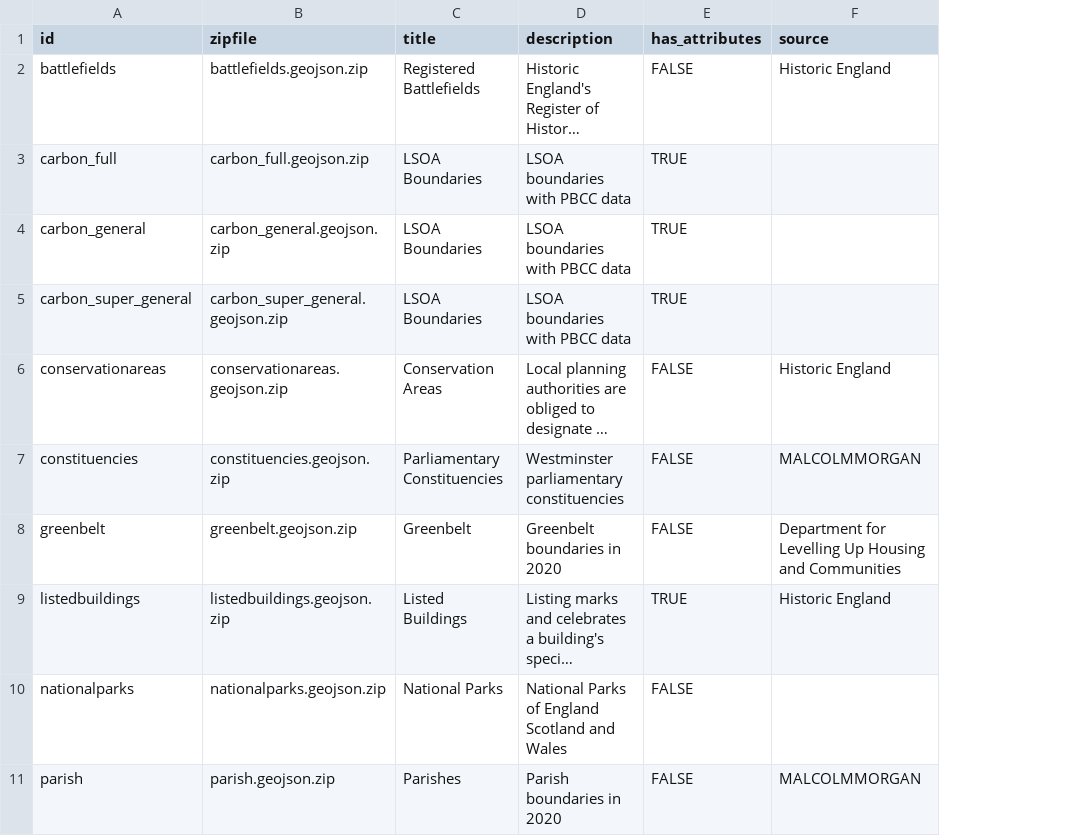
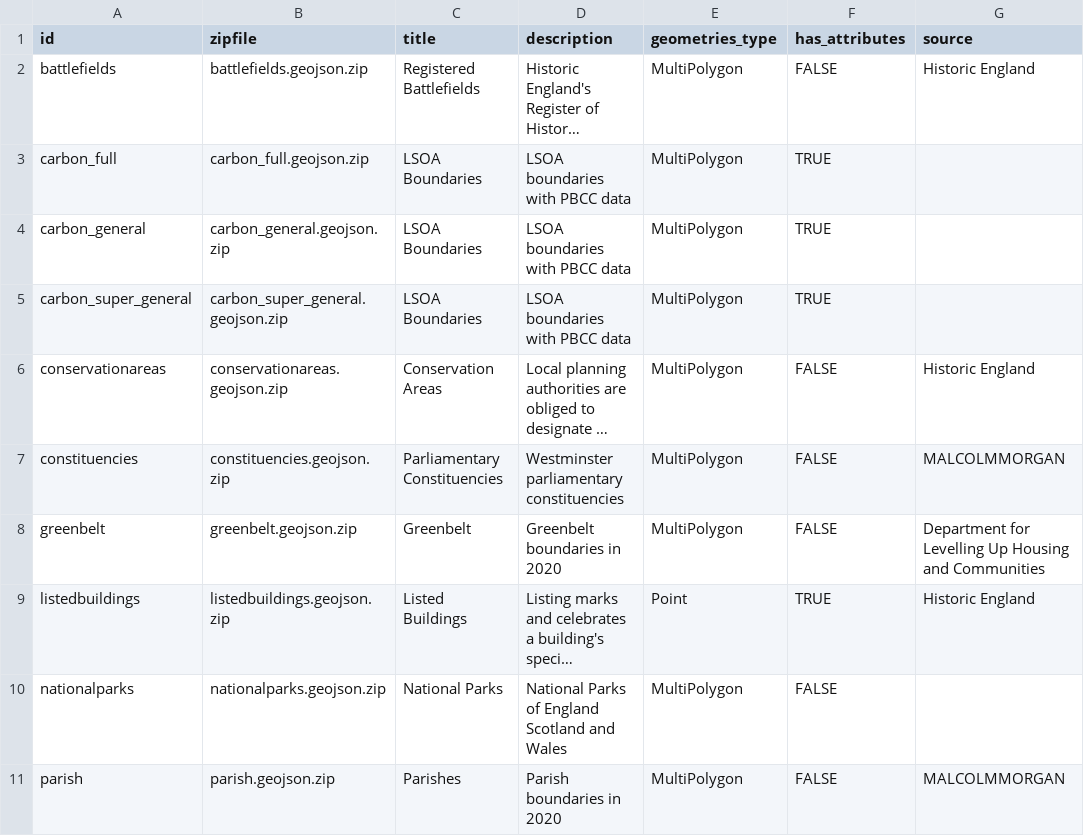
Before and after one commit to SDCA-tool/sdca-data, a CSV file: datasets.csv, drawn as a sheet; only a part is shown; long unchanged cells end in …; the diff names each change by its address in the sheet, - before the commit and + after, or states it on an @@ line.

Commit message:
Add field for geometries type in file

```diff
--- a/datasets.csv
+++ b/datasets.csv
+column E (geometries_type), rows 2-11: MultiPolygon | MultiPolygon | MultiPolygon | MultiPolygon | MultiPolygon | MultiPolygon | MultiPolygon | Point | MultiPolygon | MultiPolygon
```
